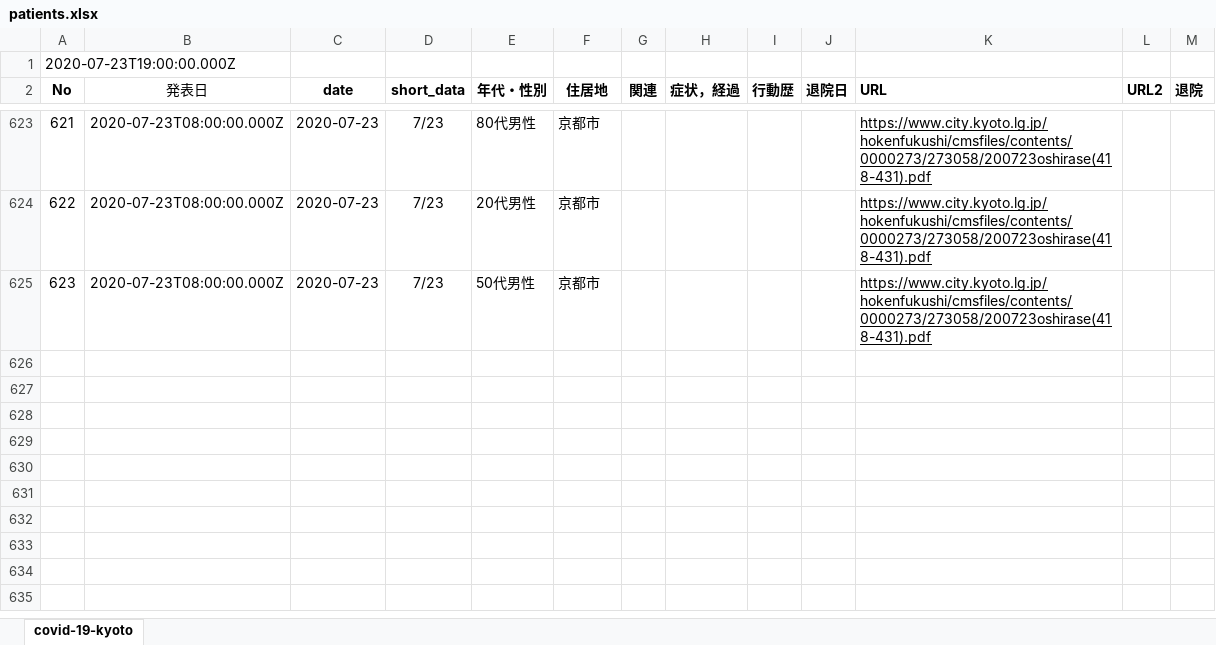
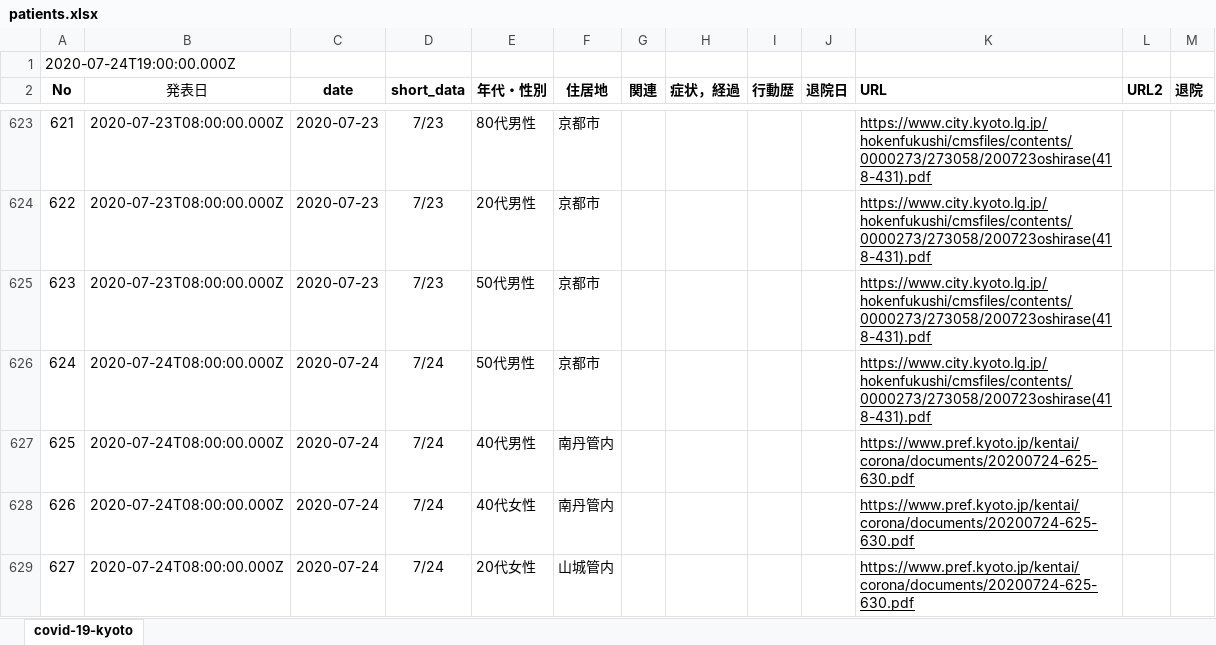
Before and after one commit to stop-covid19-kyoto/covid19kyoto-scraping, an Excel workbook: patients.xlsx, sheet covid-19-kyoto, drawn as a sheet; only a part is shown, gaps mark what is left out; values as stored, in another font and other column widths than the file's, no borders; charts and pictures not drawn; the diff covers the shown part only; the diff names each change by its address in the sheet, - before the commit and + after, or states it on an @@ line.

```diff
--- a/patients.xlsx (sheet covid-19-kyoto)
+++ b/patients.xlsx (sheet covid-19-kyoto)
@@ column A (No) renumbered in row 1 @@
+row 626: 624 | 2020-07-24T08:00:00.000Z | 2020-07-24 | 7/24 | 50代男性 | 京都市 |  |  |  |  | https://www.city.kyoto.lg.jp/hokenfukushi/cmsfiles/contents/0000273/273058/200723oshirase(418-431).pdf
+row 627: 625 | 2020-07-24T08:00:00.000Z | 2020-07-24 | 7/24 | 40代男性 | 南丹管内 |  |  |  |  | https://www.pref.kyoto.jp/kentai/corona/documents/20200724-625-630.pdf
+row 628: 626 | 2020-07-24T08:00:00.000Z | 2020-07-24 | 7/24 | 40代女性 | 南丹管内 |  |  |  |  | https://www.pref.kyoto.jp/kentai/corona/documents/20200724-625-630.pdf
+row 629: 627 | 2020-07-24T08:00:00.000Z | 2020-07-24 | 7/24 | 20代女性 | 山城管内 |  |  |  |  | https://www.pref.kyoto.jp/kentai/corona/documents/20200724-625-630.pdf
```
Also changed, not shown: 3 added rows and 6 edited cells elsewhere in this sheet, 3 other files.
